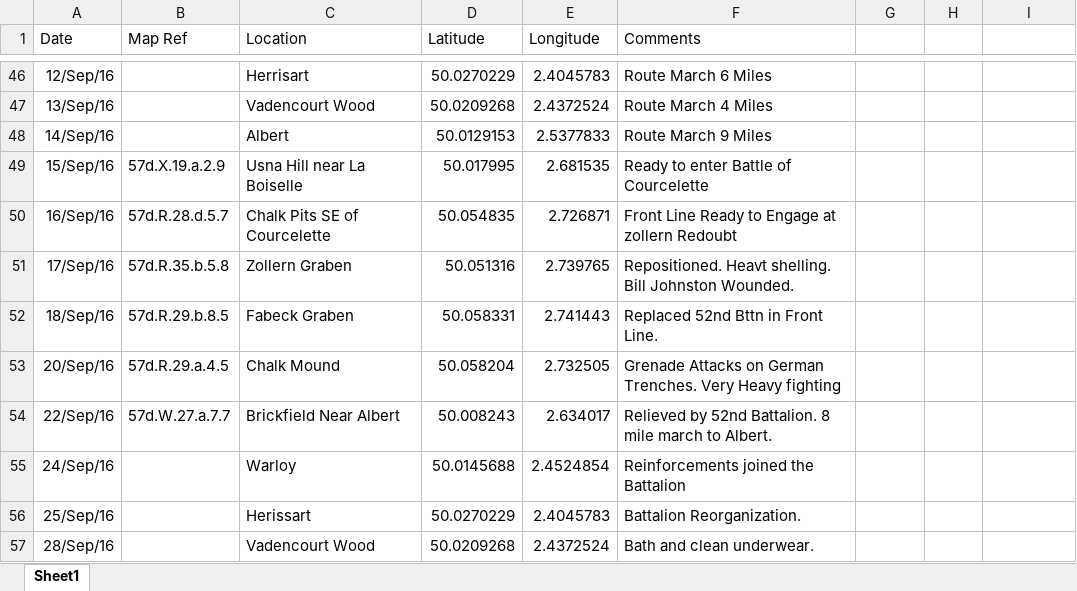
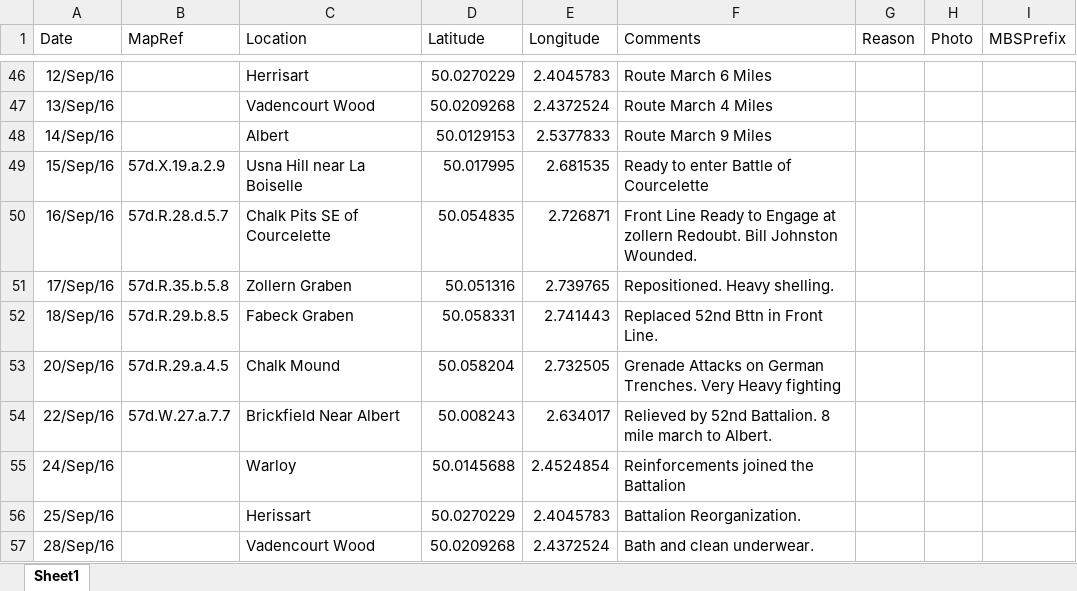
Before and after one commit to pd-allen/voila-ors, an Excel workbook: 58BattalionCEF.xlsx, sheet Sheet1, drawn as a sheet; only a part is shown, gaps mark what is left out; values as stored, in another font and other column widths than the file's, no borders; the diff names each change by its address in the sheet, - before the commit and + after, or states it on an @@ line.

```diff
--- a/58BattalionCEF.xlsx (sheet Sheet1)
+++ b/58BattalionCEF.xlsx (sheet Sheet1)
-B1: Map Ref
+B1: MapRef
-G1: (empty)
+G1: Reason
-H1: (empty)
+H1: Photo
-I1: (empty)
+I1: MBSPrefix
-F50 (Comments): …at zollern Redoubt
+F50 (Comments): …at zollern Redoubt. Bill Johnston Wounded.
-F51 (Comments): Repositioned. Heavt shelling. Bill Johnston Wounded.
+F51 (Comments): Repositioned. Heavy shelling.
```
Also changed, not shown: BattleFieldTour.xlsx, r1.xlsx, 12 other files.
